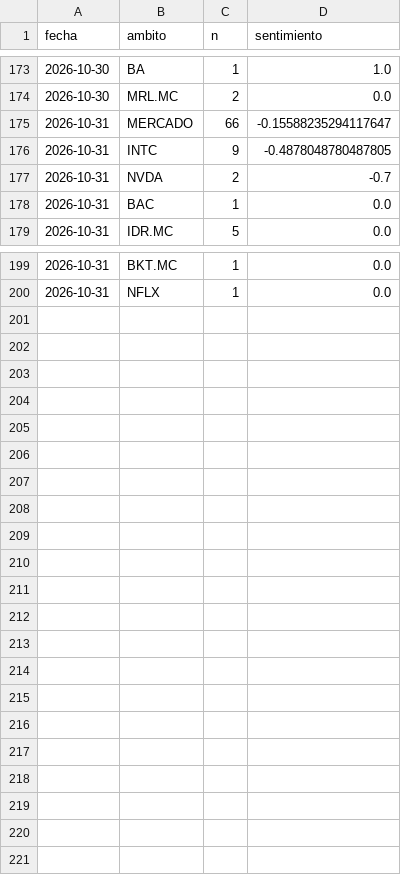
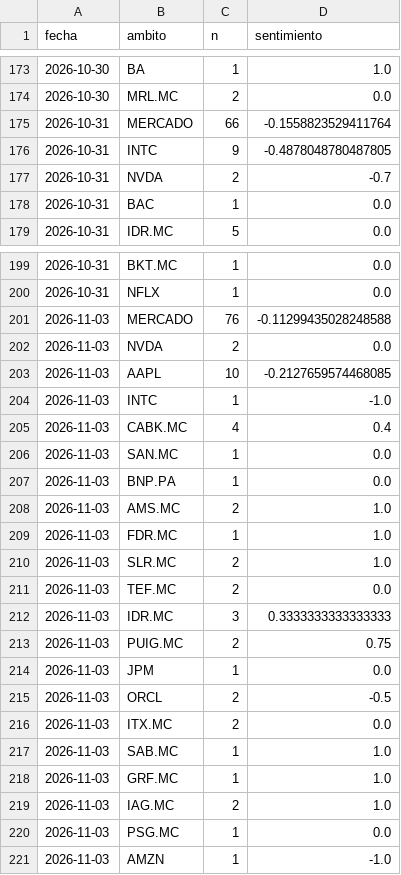
Before and after one commit to agomes03/Bolsa_Alex, a CSV file: informe/historico_noticias.csv, drawn as a sheet; only a part is shown, gaps mark what is left out; the diff covers the shown part only.

```diff
--- a/informe/historico_noticias.csv
+++ b/informe/historico_noticias.csv
@@ -174,3 +174,3 @@ fecha,ambito,n,sentimiento
 2026-10-30,MRL.MC,2,0.0
-2026-10-31,MERCADO,66,-0.15588235294117647
+2026-10-31,MERCADO,66,-0.1558823529411764
 2026-10-31,INTC,9,-0.4878048780487805
@@ -200 +200,22 @@ fecha,ambito,n,sentimiento
 2026-10-31,NFLX,1,0.0
+2026-11-03,MERCADO,76,-0.11299435028248588
+2026-11-03,NVDA,2,0.0
+2026-11-03,AAPL,10,-0.2127659574468085
+2026-11-03,INTC,1,-1.0
+2026-11-03,CABK.MC,4,0.4
+2026-11-03,SAN.MC,1,0.0
+2026-11-03,BNP.PA,1,0.0
+2026-11-03,AMS.MC,2,1.0
+2026-11-03,FDR.MC,1,1.0
+2026-11-03,SLR.MC,2,1.0
+2026-11-03,TEF.MC,2,0.0
+2026-11-03,IDR.MC,3,0.3333333333333333
+2026-11-03,PUIG.MC,2,0.75
+2026-11-03,JPM,1,0.0
+2026-11-03,ORCL,2,-0.5
+2026-11-03,ITX.MC,2,0.0
+2026-11-03,SAB.MC,1,1.0
+2026-11-03,GRF.MC,1,1.0
+2026-11-03,IAG.MC,2,1.0
+2026-11-03,PSG.MC,1,0.0
+2026-11-03,AMZN,1,-1.0
```
Also changed, not shown: 1 edited cell elsewhere in this file, informe/historico_ideas.csv, 2 other files.
